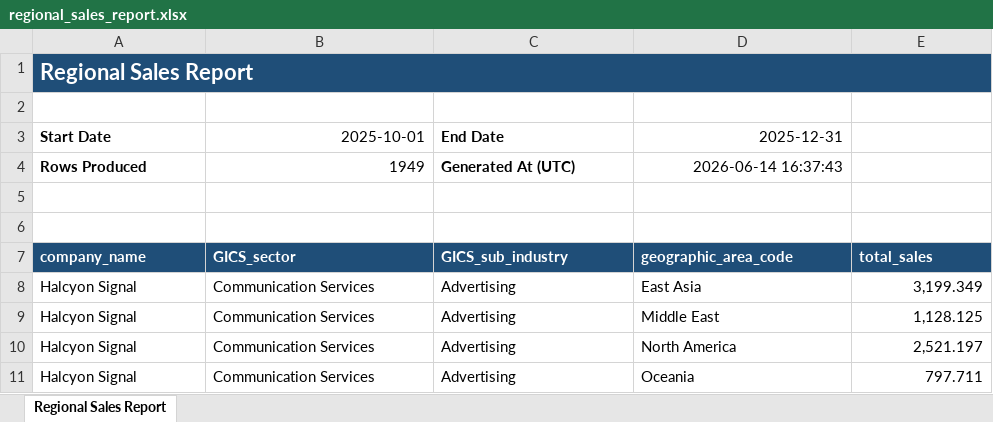
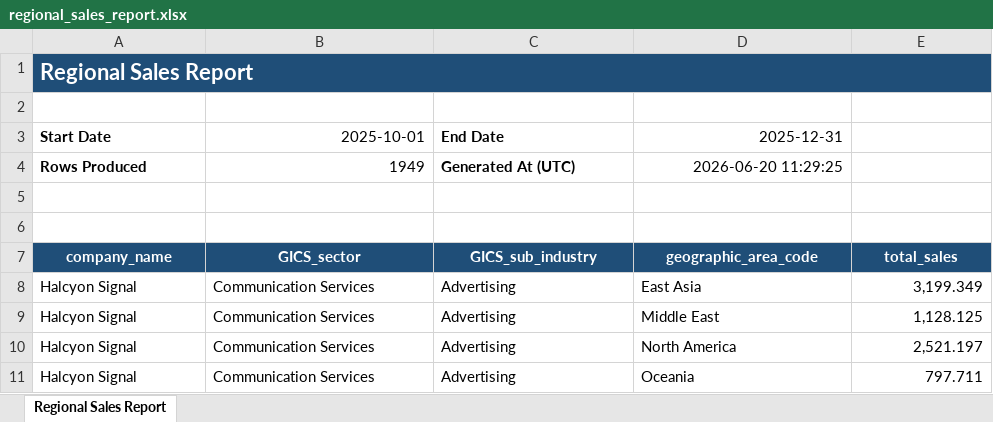
Before and after one commit to simco177/Regional-Sales-Report-Automation, an Excel workbook: regional_sales_reports/regional_sales_report.xlsx, sheet Regional Sales Report, drawn as a sheet; only a part is shown; values as stored, in another font and other column widths than the file's, no borders; table styles not drawn; the diff names each change by its address in the sheet, - before the commit and + after, or states it on an @@ line.

Commit message:
Use SQLite report generation

```diff
--- a/regional_sales_reports/regional_sales_report.xlsx (sheet Regional Sales Report)
+++ b/regional_sales_reports/regional_sales_report.xlsx (sheet Regional Sales Report)
-D4 (2025-12-31): 2026-06-14 16:37:43
+D4 (2025-12-31): 2026-06-20 11:29:25
-A7:E7 alignment: left
+A7:E7 alignment: center
```
Also changed, not shown: 9 other files.
